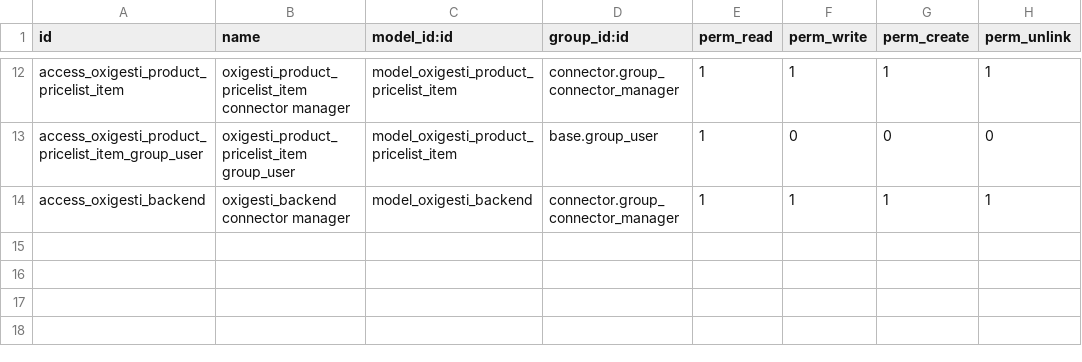
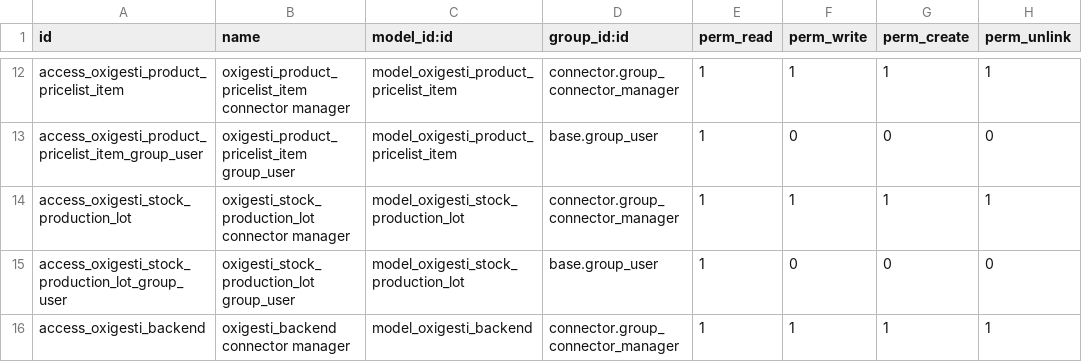
Before and after one commit to oxigensalud/odoo-addons, a CSV file: connector_oxigesti/security/ir.model.access.csv, drawn as a sheet; only a part is shown, gaps mark what is left out.

Commit message:
[IMP] connector_oxigesti: added lot export

```diff
--- a/connector_oxigesti/security/ir.model.access.csv
+++ b/connector_oxigesti/security/ir.model.access.csv
@@ -13,2 +13,4 @@ id,name,model_id:id,group_id:id,perm_read,perm_write,perm_create,perm_unlink
 "access_oxigesti_product_pricelist_item_group_user","oxigesti_product_pricelist_item group_user","model_oxigesti_product_pricelist_item","base.group_user",1,0,0,0
+"access_oxigesti_stock_production_lot","oxigesti_stock_production_lot connector manager","model_oxigesti_stock_production_lot","connector.group_connector_manager",1,1,1,1
+"access_oxigesti_stock_production_lot_group_user","oxigesti_stock_production_lot group_user","model_oxigesti_stock_production_lot","base.group_user",1,0,0,0
 "access_oxigesti_backend","oxigesti_backend connector manager","model_oxigesti_backend","connector.group_connector_manager",1,1,1,1
```
Also changed, not shown: 14 other files.
